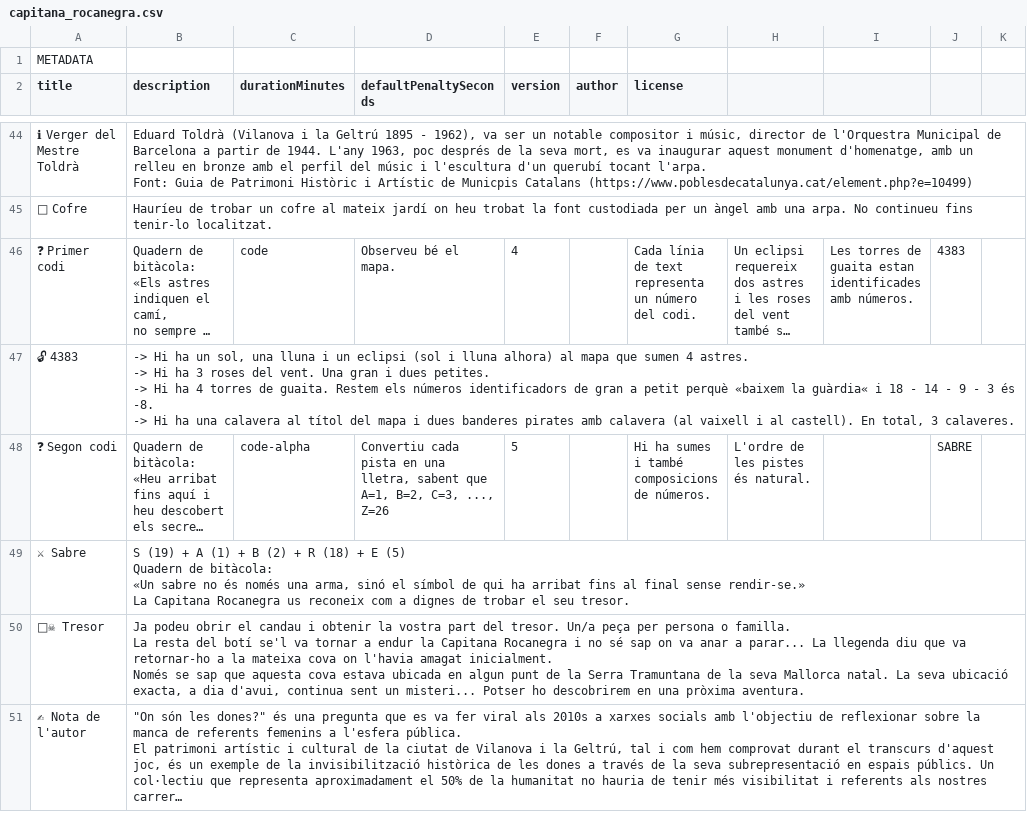
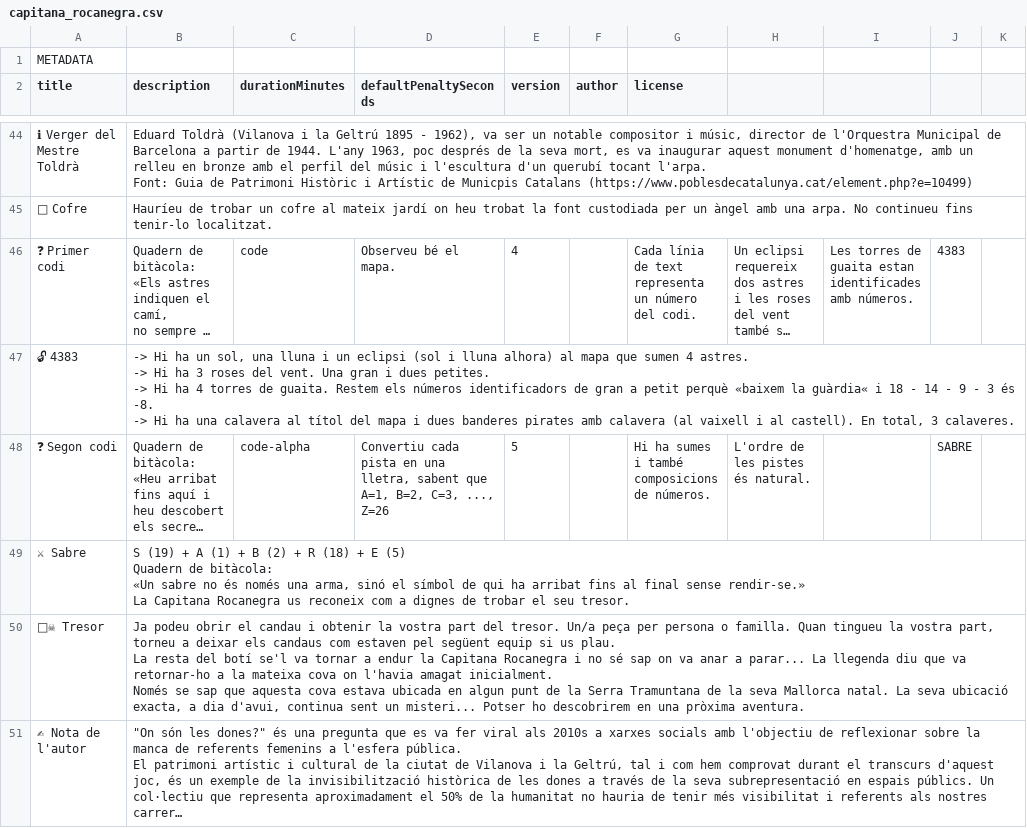
Before and after one commit to pepe84/escape-game-engine, a CSV file: public/games/capitana_rocanegra.csv, drawn as a sheet; only a part is shown, gaps mark what is left out; long unchanged cells end in …; ↵ is a line break in a cell; the diff names each change by its address in the sheet, - before the commit and + after, or states it on an @@ line.

Commit message:
Games update

```diff
--- a/public/games/capitana_rocanegra.csv
+++ b/public/games/capitana_rocanegra.csv
-B50 (description): …o familla. ↵ La resta…
+B50 (description): …o familla. Quan tingueu la vostra part, torneu a deixar els candaus com estaven pel següent equip si us plau. ↵ La resta…
```
